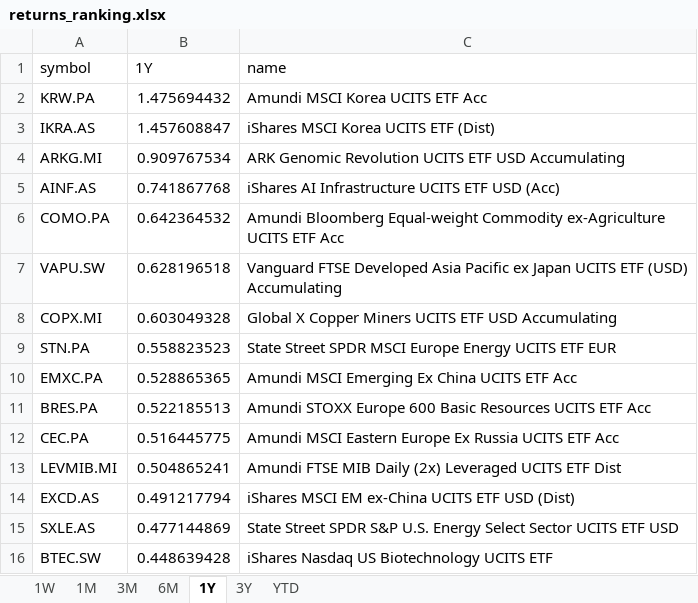
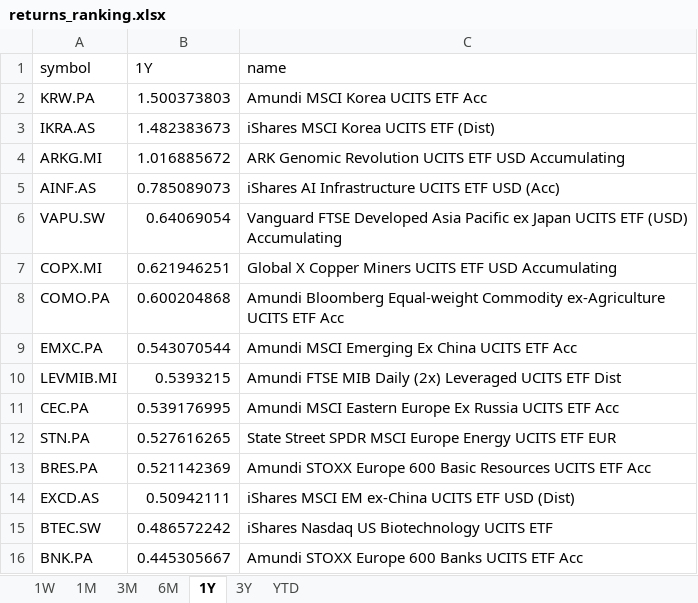
Before and after one commit to laceto/myfinance2, an Excel workbook: data/results/etf/returns_ranking.xlsx, sheet 1Y, drawn as a sheet; values as stored, in another font and other column widths than the file's, no borders; removed rows and columns are numbered as before the commit, all else as after; the diff names each change by its address in the sheet, - before the commit and + after, or states it on an @@ line.

```diff
--- a/data/results/etf/returns_ranking.xlsx (sheet 1Y)
+++ b/data/results/etf/returns_ranking.xlsx (sheet 1Y)
-B2 (1Y): 1.475694432
+B2 (1Y): 1.500373803
-B3 (1Y): 1.457608847
+B3 (1Y): 1.482383673
-B4 (1Y): 0.909767534
+B4 (1Y): 1.016885672
-B5 (1Y): 0.741867768
+B5 (1Y): 0.785089073
-row 6: COMO.PA | 0.642364532 | Amundi Bloomberg Equal-weight Commodity ex-Agriculture UCITS ETF Acc
-B6 (1Y): 0.628196518
+B6 (1Y): 0.64069054
-B7 (1Y): 0.603049328
+B7 (1Y): 0.621946251
-row 9: STN.PA | 0.558823523 | State Street SPDR MSCI Europe Energy UCITS ETF EUR
+row 8: COMO.PA | 0.600204868 | Amundi Bloomberg Equal-weight Commodity ex-Agriculture UCITS ETF Acc
-B9 (1Y): 0.528865365
+B9 (1Y): 0.543070544
-row 11: BRES.PA | 0.522185513 | Amundi STOXX Europe 600 Basic Resources UCITS ETF Acc
-row 12: CEC.PA | 0.516445775 | Amundi MSCI Eastern Europe Ex Russia UCITS ETF Acc
-B10 (1Y): 0.504865241
+B10 (1Y): 0.5393215
+row 11: CEC.PA | 0.539176995 | Amundi MSCI Eastern Europe Ex Russia UCITS ETF Acc
+row 12: STN.PA | 0.527616265 | State Street SPDR MSCI Europe Energy UCITS ETF EUR
+row 13: BRES.PA | 0.521142369 | Amundi STOXX Europe 600 Basic Resources UCITS ETF Acc
-B14 (1Y): 0.491217794
+B14 (1Y): 0.50942111
-row 15: SXLE.AS | 0.477144869 | State Street SPDR S&P U.S. Energy Select Sector UCITS ETF USD
-B15 (1Y): 0.448639428
+B15 (1Y): 0.486572242
+row 16: BNK.PA | 0.445305667 | Amundi STOXX Europe 600 Banks UCITS ETF Acc
```
Also changed, not shown: sheet 1W, sheet 1M, sheet 3M, sheet 3Y, sheet 6M, sheet YTD, 2 other files.
